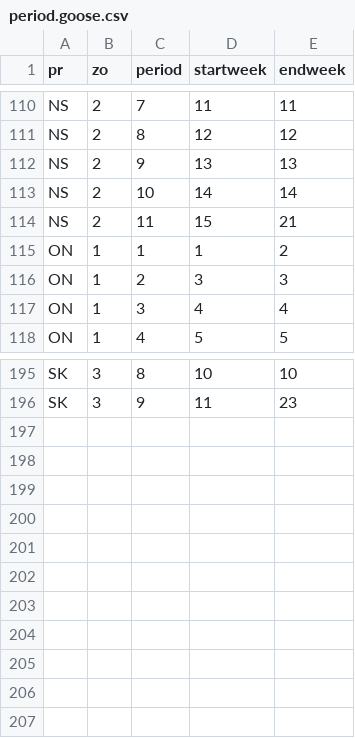
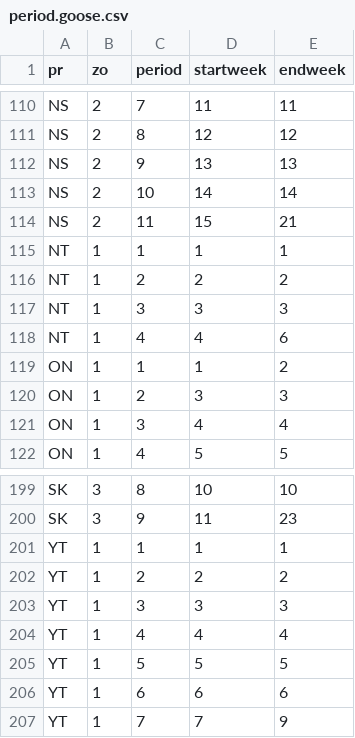
Before and after one commit to AdamCSmithCWS/nhs, a CSV file: data/period.goose.csv, drawn as a sheet; only a part is shown, gaps mark what is left out; the diff names each change by its address in the sheet, - before the commit and + after, or states it on an @@ line.

```diff
--- a/data/period.goose.csv
+++ b/data/period.goose.csv
+row 115: NT | 1 | 1 | 1 | 1
+row 116: NT | 1 | 2 | 2 | 2
+row 117: NT | 1 | 3 | 3 | 3
+row 118: NT | 1 | 4 | 4 | 6
+row 201: YT | 1 | 1 | 1 | 1
+row 202: YT | 1 | 2 | 2 | 2
+row 203: YT | 1 | 3 | 3 | 3
+row 204: YT | 1 | 4 | 4 | 4
+row 205: YT | 1 | 5 | 5 | 5
+row 206: YT | 1 | 6 | 6 | 6
+row 207: YT | 1 | 7 | 7 | 9
```
Also changed, not shown: data/period.duck.csv, 1 other file.
